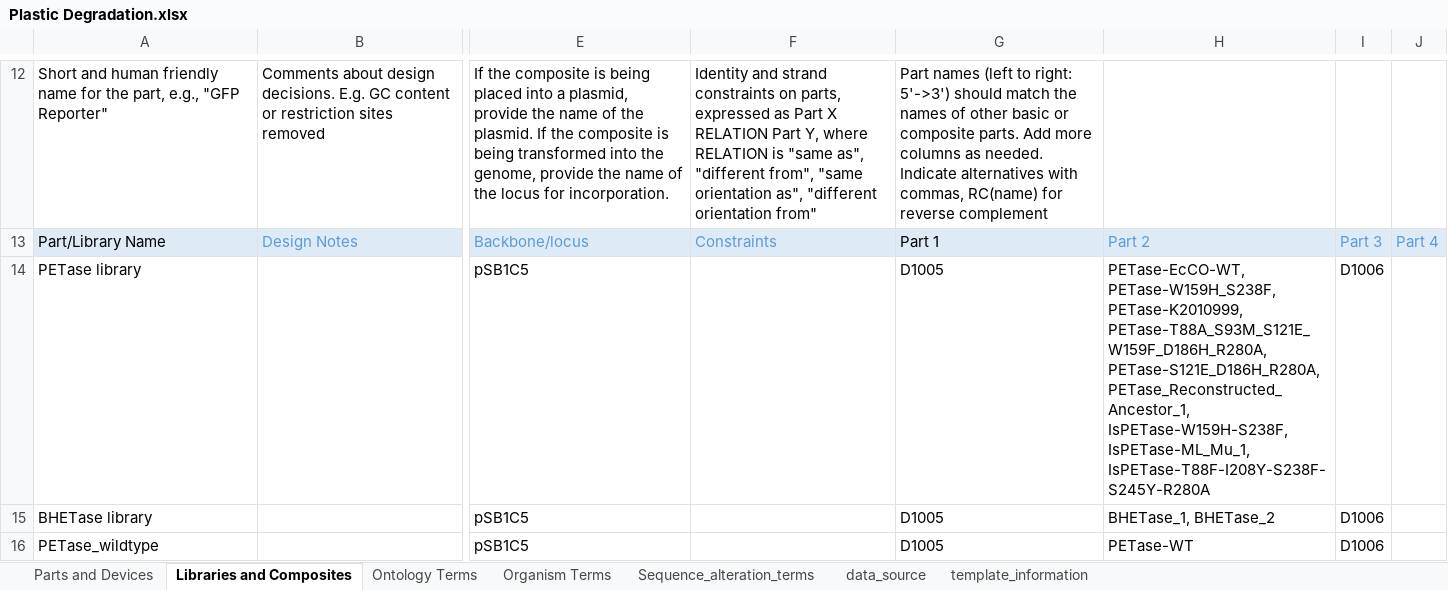
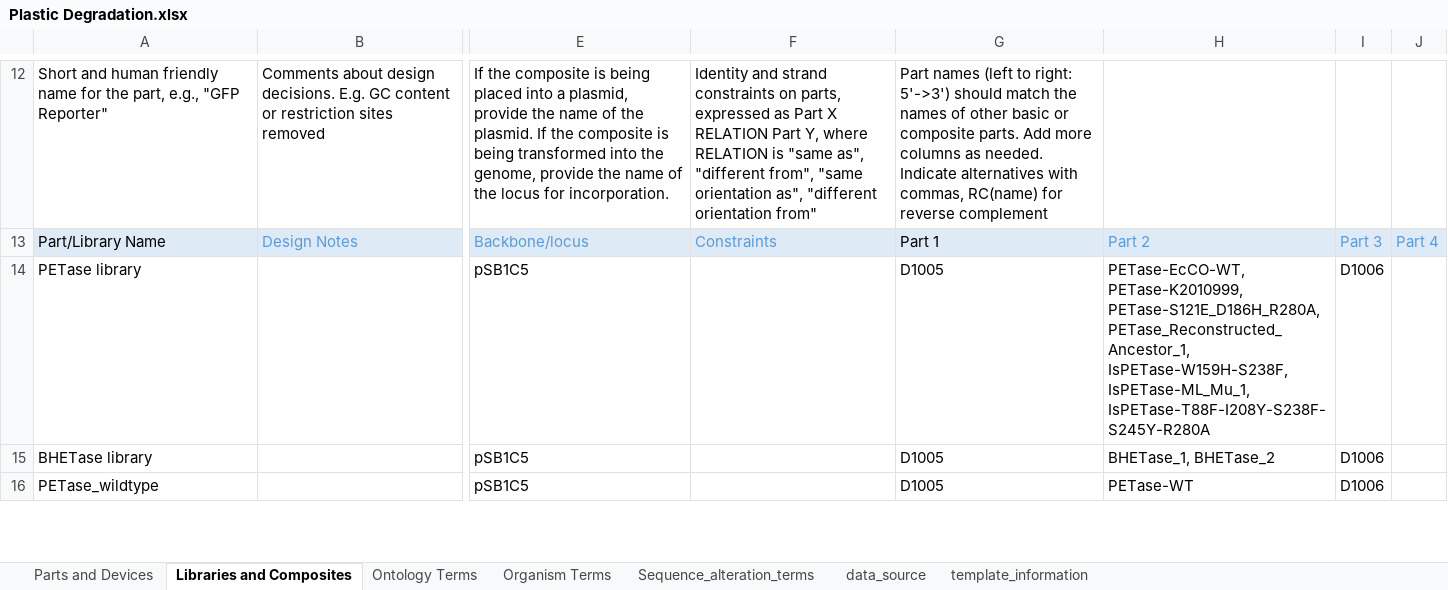
Before and after one commit to iGEM-Engineering/iGEM-distribution, an Excel workbook: Plastic Degradation/Plastic Degradation.xlsx, sheet Libraries and Composites, drawn as a sheet; only a part is shown, gaps mark what is left out; values as stored, in another font and other column widths than the file's, no borders; table styles not drawn; the diff covers the shown part only; the diff names each change by its address in the sheet, - before the commit and + after, or states it on an @@ line.

```diff
--- a/Plastic Degradation/Plastic Degradation.xlsx (sheet Libraries and Composites)
+++ b/Plastic Degradation/Plastic Degradation.xlsx (sheet Libraries and Composites)
-H14: PETase-EcCO-WT, PETase-W159H_S238F, PETase-K2010999, PETase-T88A_S93M_S121E_W159F_D186H_R280A, PETase-S121E_D186H_R280A, PETase_Reconstructed_Ancestor_1,…
+H14: PETase-EcCO-WT, PETase-K2010999, PETase-S121E_D186H_R280A, PETase_Reconstructed_Ancestor_1,…
```
Also changed, not shown: 2 added rows and 2 removed rows elsewhere in this sheet, sheet Parts and Devices, Cell Cell communication/cell cell communication.xlsx, Small Molecule Inducers/Small Molecule Inducers.xlsx, 1 other file.
